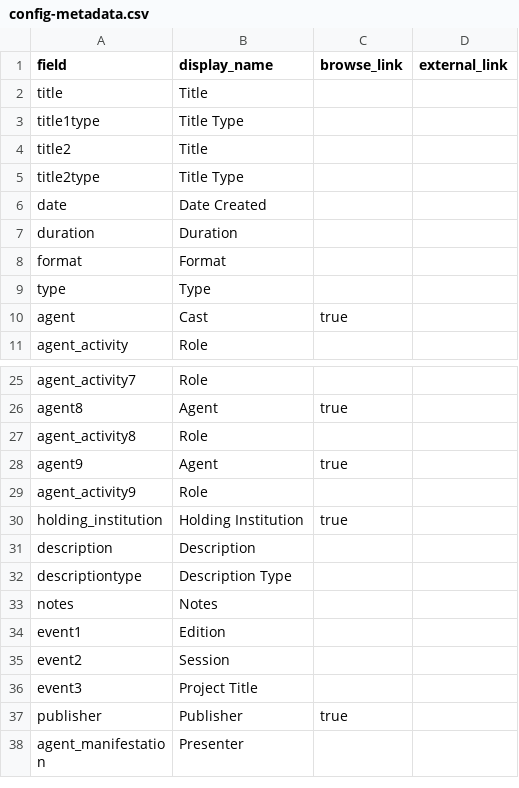
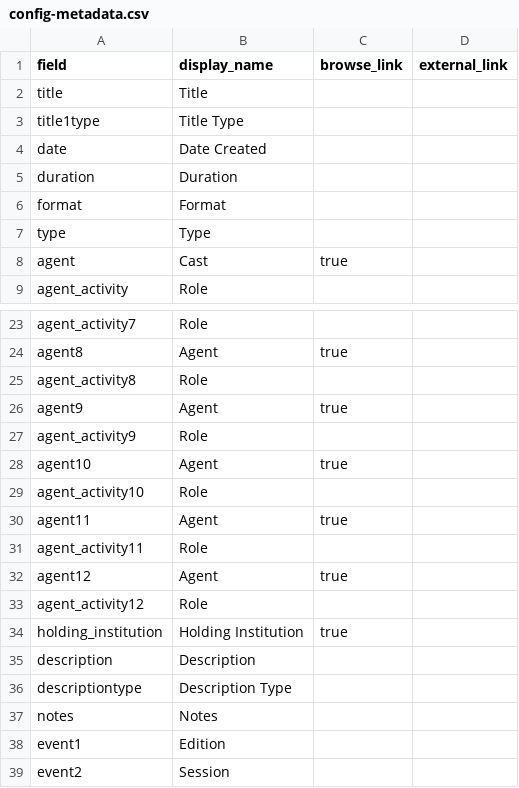
Before and after one commit to orphanfilm/db, a CSV file: _data/config-metadata.csv, drawn as a sheet; only a part is shown, gaps mark what is left out; the shorter side is filled out with more unchanged rows.

Commit message:
Update config-metadata.csv

```diff
--- a/_data/config-metadata.csv
+++ b/_data/config-metadata.csv
@@ -3,4 +3,2 @@ title,Title,,
 title1type,Title Type
-title2,Title,,
-title2type,Title Type
 date,Date Created,
@@ -29,2 +27,8 @@ agent9,Agent,true
 agent_activity9,Role,
+agent10,Agent,true
+agent_activity10,Role,
+agent11,Agent,true
+agent_activity11,Role,
+agent12,Agent,true
+agent_activity12,Role,
 holding_institution,Holding Institution,true
```
